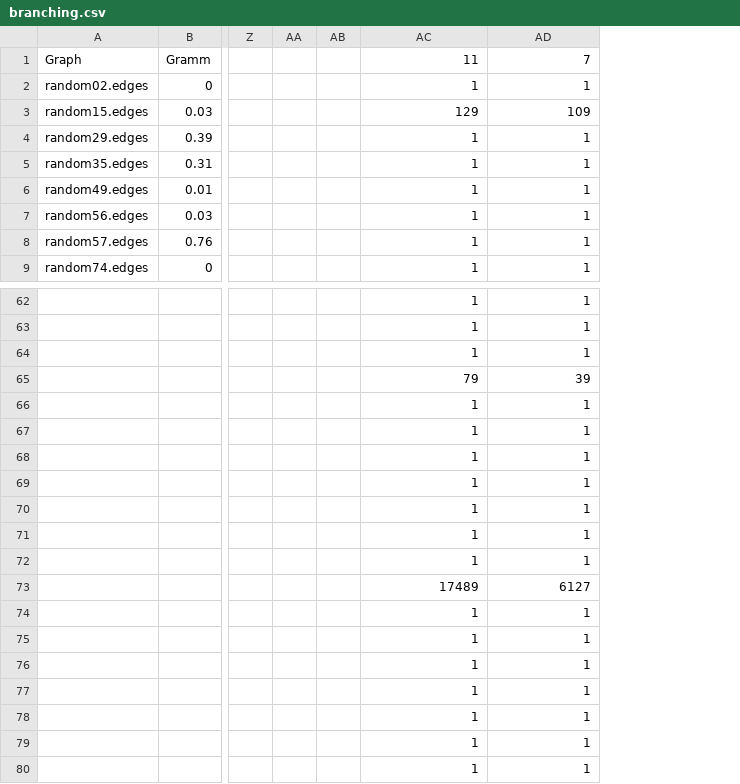
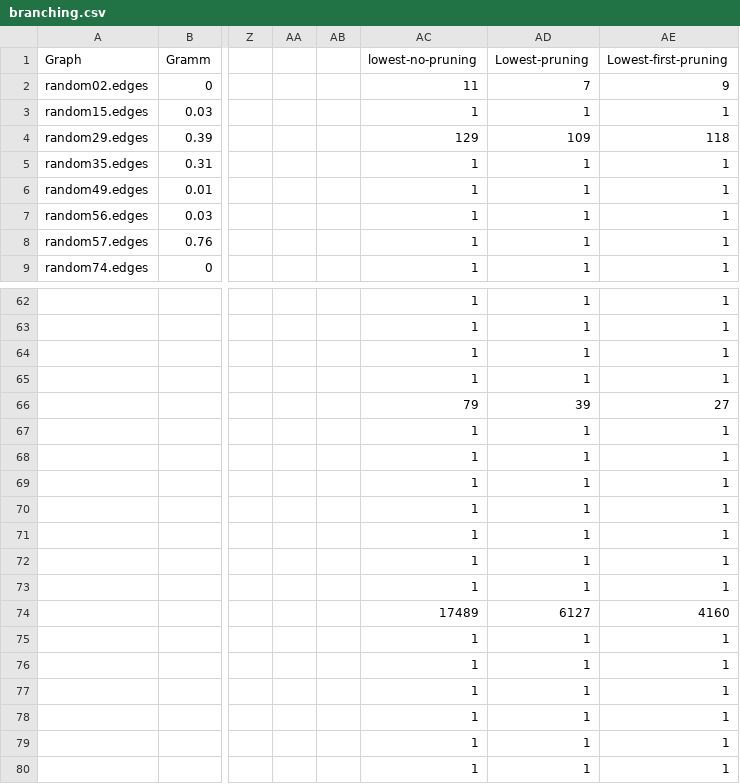
Before and after one commit to kenballus/ecc-reductions, a CSV file: data/branching.csv, drawn as a sheet; only a part is shown, gaps mark what is left out; the diff covers the shown part only; the diff names each change by its address in the sheet, - before the commit and + after, or states it on an @@ line.

```diff
--- a/data/branching.csv
+++ b/data/branching.csv
+column AE (Lowest-first-pruning), rows 2-9: 9 | 1 | 118 | 1 | 1 | 1 | 1 | 1; rows 62-80: 1 | 1 | 1 | 1 | 27 | 1 | 1 | 1 | 1 | 1 | 1 | 1 | 4160 | 1 | 1 | 1 | 1 | 1 | 1
-AC1: 11
+AC1: lowest-no-pruning
-AD1: 7
+AD1: Lowest-pruning
-AC2 (lowest-no-pruning): 1
+AC2 (lowest-no-pruning): 11
-AD2 (Lowest-pruning): 1
+AD2 (Lowest-pruning): 7
-AC3 (lowest-no-pruning): 129
+AC3 (lowest-no-pruning): 1
-AD3 (Lowest-pruning): 109
+AD3 (Lowest-pruning): 1
-AC4 (lowest-no-pruning): 1
+AC4 (lowest-no-pruning): 129
-AD4 (Lowest-pruning): 1
+AD4 (Lowest-pruning): 109
-AC65 (lowest-no-pruning): 79
+AC65 (lowest-no-pruning): 1
-AD65 (Lowest-pruning): 39
+AD65 (Lowest-pruning): 1
-AC66 (lowest-no-pruning): 1
+AC66 (lowest-no-pruning): 79
-AD66 (Lowest-pruning): 1
+AD66 (Lowest-pruning): 39
-AC73 (lowest-no-pruning): 17489
+AC73 (lowest-no-pruning): 1
-AD73 (Lowest-pruning): 6127
+AD73 (Lowest-pruning): 1
-AC74 (lowest-no-pruning): 1
+AC74 (lowest-no-pruning): 17489
-AD74 (Lowest-pruning): 1
+AD74 (Lowest-pruning): 6127
```
Also changed, not shown: 64 edited cells elsewhere in this file, 7 other files.
